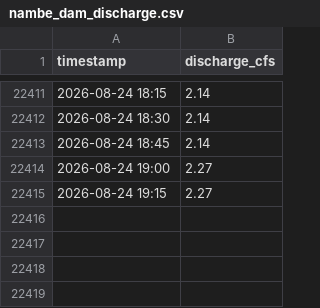
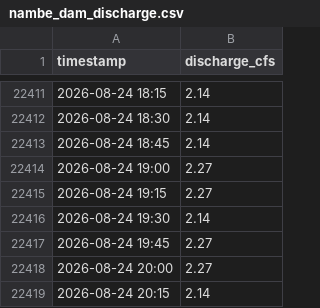
Before and after one commit to swiftsande-oss/pvid-gauges, a CSV file: data/by_gauge/nambe_dam_discharge.csv, drawn as a sheet; only a part is shown, gaps mark what is left out; the diff names each change by its address in the sheet, - before the commit and + after, or states it on an @@ line.

Commit message:
data: gauge readings 2026-08-25T03:10:55Z

```diff
--- a/data/by_gauge/nambe_dam_discharge.csv
+++ b/data/by_gauge/nambe_dam_discharge.csv
+row 22416: 2026-08-24 19:30 | 2.14
+row 22417: 2026-08-24 19:45 | 2.27
+row 22418: 2026-08-24 20:00 | 2.27
+row 22419: 2026-08-24 20:15 | 2.14
```
Also changed, not shown: 2 other files.
